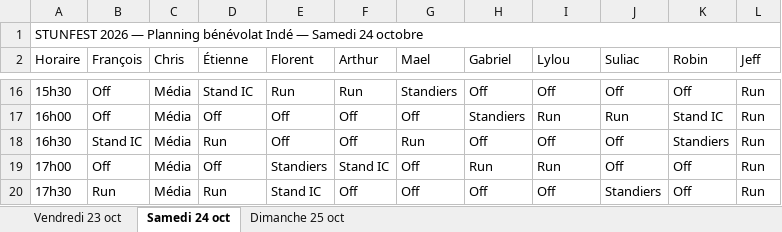
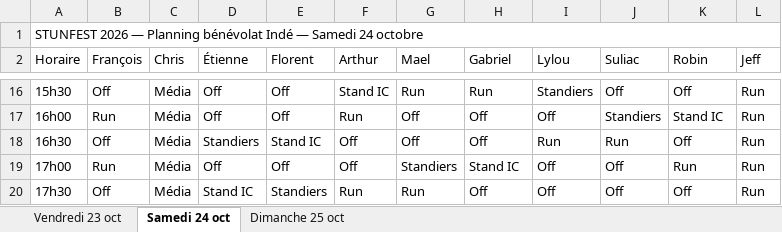
Before and after one commit to feoche/stun-indie-planning, an Excel workbook: Planning_Stunfest2026_Indie.xlsx, sheet Samedi 24 oct, drawn as a sheet; only a part is shown, gaps mark what is left out; values as stored, in another font and other column widths than the file's, no cell formats; the diff covers the shown part only; the diff names each change by its address in the sheet, - before the commit and + after, or states it on an @@ line.

```diff
--- a/Planning_Stunfest2026_Indie.xlsx (sheet Samedi 24 oct)
+++ b/Planning_Stunfest2026_Indie.xlsx (sheet Samedi 24 oct)
-D16 (Étienne): Stand IC
+D16 (Étienne): Off
-E16 (Florent): Run
+E16 (Florent): Off
-F16 (Arthur): Run
+F16 (Arthur): Stand IC
-G16 (Mael): Standiers
+G16 (Mael): Run
-H16 (Gabriel): Off
+H16 (Gabriel): Run
-I16 (Lylou): Off
+I16 (Lylou): Standiers
-B17 (François): Off
+B17 (François): Run
-F17 (Arthur): Off
+F17 (Arthur): Run
-H17 (Gabriel): Standiers
+H17 (Gabriel): Off
-I17 (Lylou): Run
+I17 (Lylou): Off
-J17 (Suliac): Run
+J17 (Suliac): Standiers
-B18 (François): Stand IC
+B18 (François): Off
-D18 (Étienne): Run
+D18 (Étienne): Standiers
-E18 (Florent): Off
+E18 (Florent): Stand IC
-G18 (Mael): Run
+G18 (Mael): Off
-I18 (Lylou): Off
+I18 (Lylou): Run
-J18 (Suliac): Off
+J18 (Suliac): Run
-K18 (Robin): Standiers
+K18 (Robin): Off
-B19 (François): Off
+B19 (François): Run
-E19 (Florent): Standiers
+E19 (Florent): Off
-F19 (Arthur): Stand IC
+F19 (Arthur): Off
-G19 (Mael): Off
+G19 (Mael): Standiers
-H19 (Gabriel): Run
+H19 (Gabriel): Stand IC
-I19 (Lylou): Run
+I19 (Lylou): Off
-K19 (Robin): Off
+K19 (Robin): Run
-B20 (François): Run
+B20 (François): Off
-D20 (Étienne): Run
+D20 (Étienne): Stand IC
-E20 (Florent): Stand IC
+E20 (Florent): Standiers
-F20 (Arthur): Off
+F20 (Arthur): Run
-G20 (Mael): Off
+G20 (Mael): Run
-J20 (Suliac): Standiers
+J20 (Suliac): Off
```
Also changed, not shown: 63 edited cells elsewhere in this sheet, sheet Dimanche 25 oct, sheet Vendredi 23 oct, cell formats, 18 other files.
